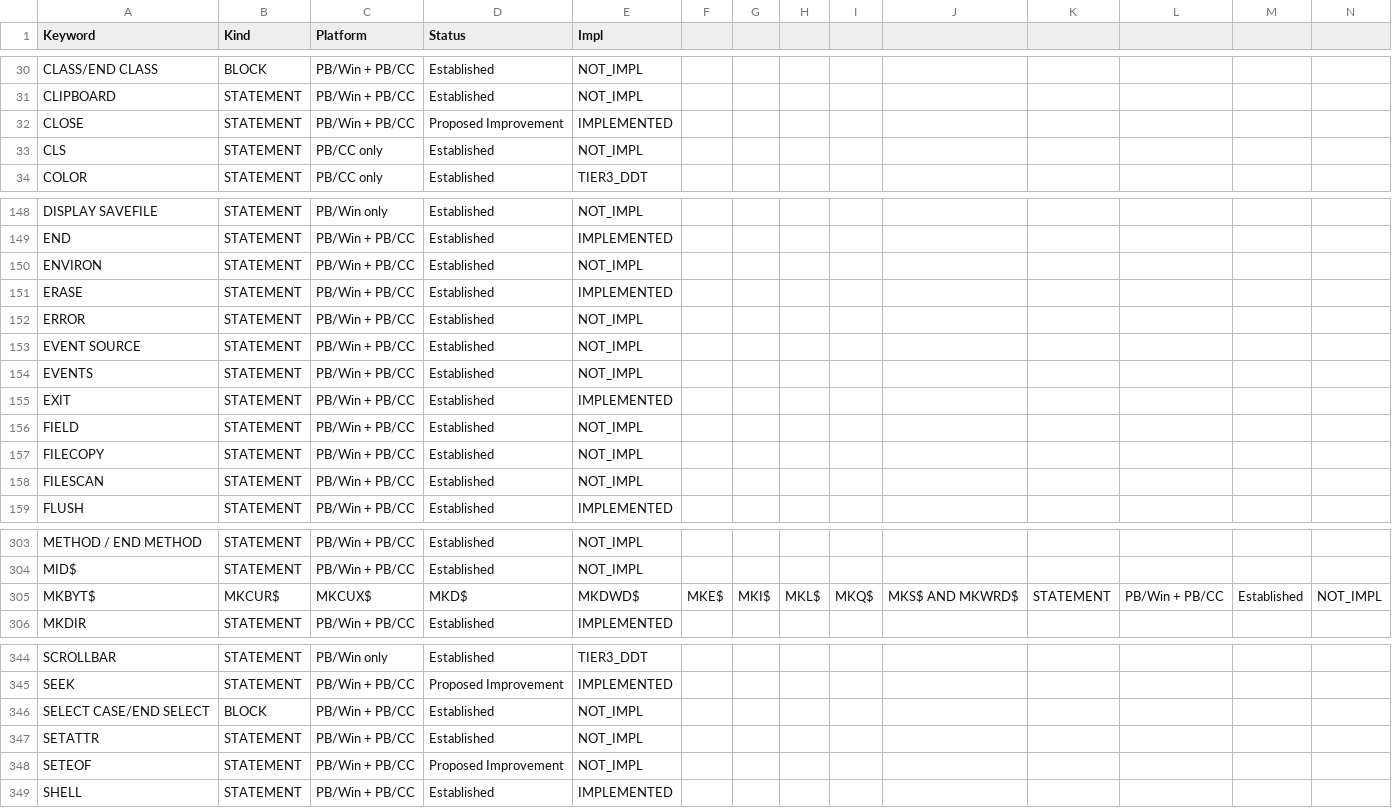
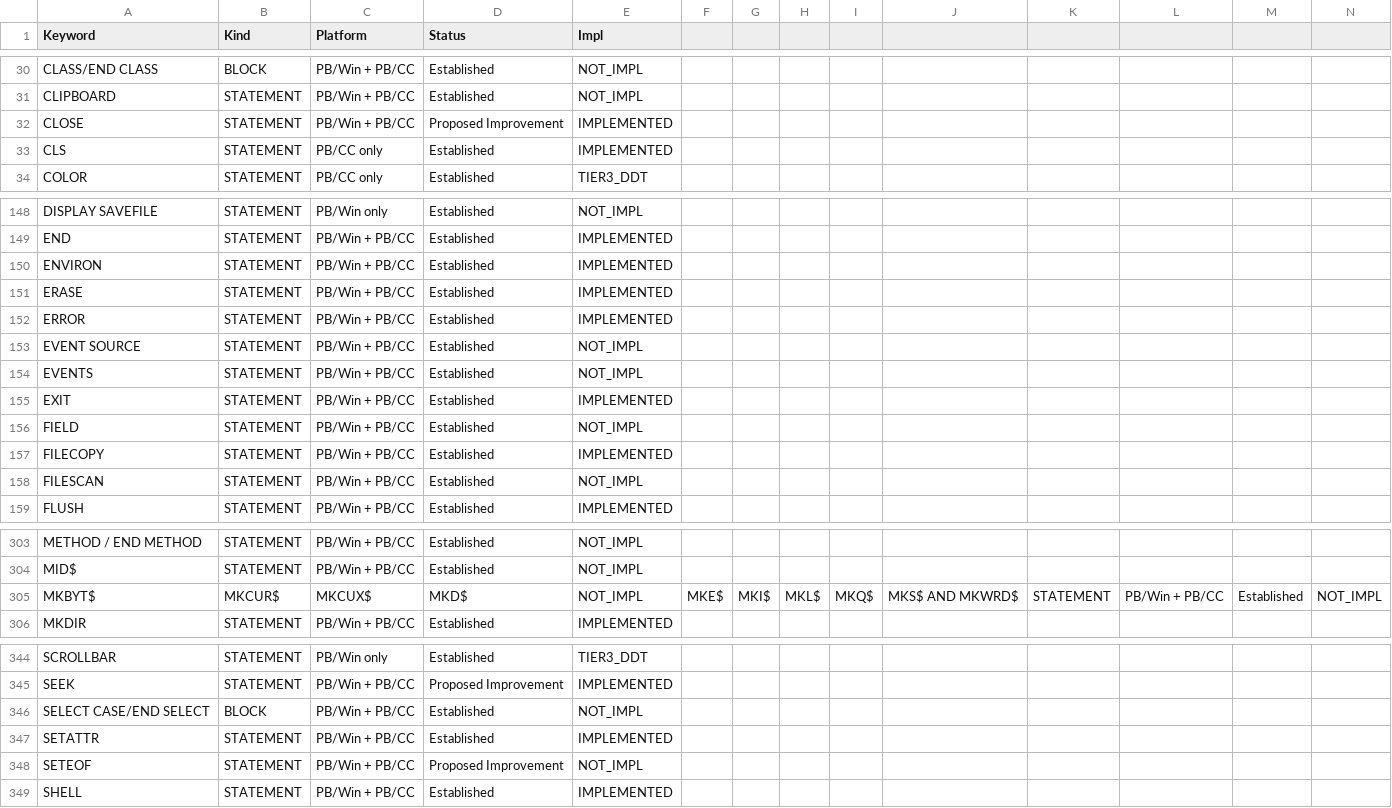
Before and after one commit to hanlokesu/powerbasilisk, a CSV file: docs/statement-coverage.csv, drawn as a sheet; only a part is shown, gaps mark what is left out.

Commit message:
feat: implement CLS, ERROR, ENVIRON, FILECOPY, SETATTR (coverage 36 to 41)
- CLS: pb_cls (system cls) for PB/CC console programs
- ERROR n: sets @pb_err (parser Token::Error branch added)
- ENVIRON "VAR=value": pb_environ_set (_putenv); bare form removes var
- FILECOPY: pb_filecopy (CopyFileA) with PB-compatible ERR codes
- SETATTR: pb_setattr (SetFileAttributesA) with PB-compatible ERR codes
- parser: ERROR statement now parsed as Call instead of unknown-token Noop
- coverage matrix: 36 implemented / 255 not-implemented to 41 / 250
- verified: stmt_batch1.bas 5/5 PASS, official 15/15 PASS, fmt+clippy clean

```diff
--- a/docs/statement-coverage.csv
+++ b/docs/statement-coverage.csv
@@ -32,3 +32,3 @@ CLIPBOARD,STATEMENT,PB/Win + PB/CC,Established,NOT_IMPL
 CLOSE,STATEMENT,PB/Win + PB/CC,Proposed Improvement,IMPLEMENTED
-CLS,STATEMENT,PB/CC only,Established,NOT_IMPL
+CLS,STATEMENT,PB/CC only,Established,IMPLEMENTED
 COLOR,STATEMENT,PB/CC only,Established,TIER3_DDT
@@ -149,5 +149,5 @@ DISPLAY SAVEFILE,STATEMENT,PB/Win only,Established,NOT_IMPL
 END,STATEMENT,PB/Win + PB/CC,Established,IMPLEMENTED
-ENVIRON,STATEMENT,PB/Win + PB/CC,Established,NOT_IMPL
+ENVIRON,STATEMENT,PB/Win + PB/CC,Established,IMPLEMENTED
 ERASE,STATEMENT,PB/Win + PB/CC,Established,IMPLEMENTED
-ERROR,STATEMENT,PB/Win + PB/CC,Established,NOT_IMPL
+ERROR,STATEMENT,PB/Win + PB/CC,Established,IMPLEMENTED
 EVENT SOURCE,STATEMENT,PB/Win + PB/CC,Established,NOT_IMPL
@@ -156,3 +156,3 @@ EXIT,STATEMENT,PB/Win + PB/CC,Established,IMPLEMENTED
 FIELD,STATEMENT,PB/Win + PB/CC,Established,NOT_IMPL
-FILECOPY,STATEMENT,PB/Win + PB/CC,Established,NOT_IMPL
+FILECOPY,STATEMENT,PB/Win + PB/CC,Established,IMPLEMENTED
 FILESCAN,STATEMENT,PB/Win + PB/CC,Established,NOT_IMPL
@@ -304,3 +304,3 @@ METHOD / END METHOD,STATEMENT,PB/Win + PB/CC,Established,NOT_IMPL
 MID$,STATEMENT,PB/Win + PB/CC,Established,NOT_IMPL
-MKBYT$, MKCUR$, MKCUX$, MKD$, MKDWD$, MKE$, MKI$, MKL$, MKQ$, MKS$ AND MKWRD$,STATEMENT,PB/Win + PB/CC,Established,NOT_IMPL
+MKBYT$, MKCUR$, MKCUX$, MKD$,NOT_IMPL, MKE$, MKI$, MKL$, MKQ$, MKS$ AND MKWRD$,STATEMENT,PB/Win + PB/CC,Established,NOT_IMPL
 MKDIR,STATEMENT,PB/Win + PB/CC,Established,IMPLEMENTED
@@ -346,3 +346,3 @@ SEEK,STATEMENT,PB/Win + PB/CC,Proposed Improvement,IMPLEMENTED
 SELECT CASE/END SELECT,BLOCK,PB/Win + PB/CC,Established,NOT_IMPL
-SETATTR,STATEMENT,PB/Win + PB/CC,Established,NOT_IMPL
+SETATTR,STATEMENT,PB/Win + PB/CC,Established,IMPLEMENTED
 SETEOF,STATEMENT,PB/Win + PB/CC,Proposed Improvement,NOT_IMPL
```
Also changed, not shown: 6 other files.
